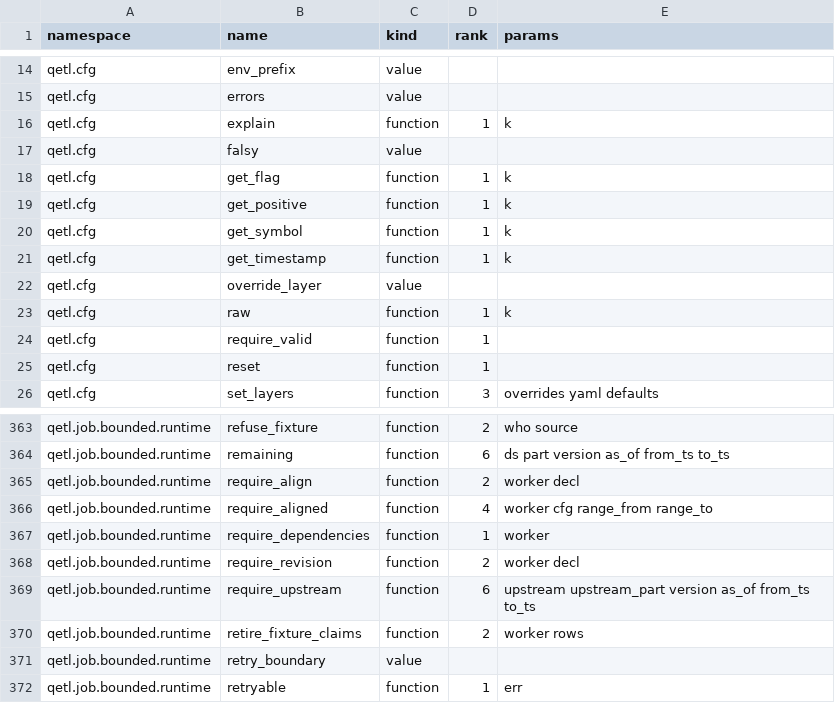
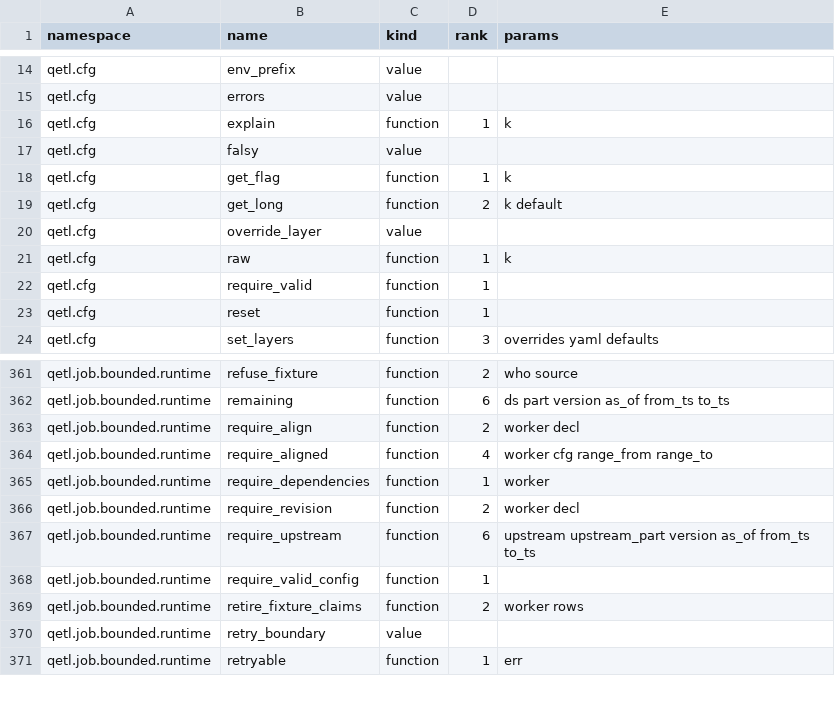
Before and after one commit to kwojdalski/uqf, a CSV file: docs/reference/surfaces/current/functions.csv, drawn as a sheet; only a part is shown, gaps mark what is left out; removed rows and columns are numbered as before the commit, all else as after; the diff names each change by its address in the sheet, - before the commit and + after, or states it on an @@ line.

```diff
--- a/docs/reference/surfaces/current/functions.csv
+++ b/docs/reference/surfaces/current/functions.csv
-row 19: qetl.cfg | get_positive | function | 1 | k
-row 20: qetl.cfg | get_symbol | function | 1 | k
-row 21: qetl.cfg | get_timestamp | function | 1 | k
+row 19: qetl.cfg | get_long | function | 2 | k default
+row 368: qetl.job.bounded.runtime | require_valid_config | function | 1
```
Also changed, not shown: docs/reference/environment/read.csv, docs/reference/surfaces/current/variables.csv, 8 other files.
